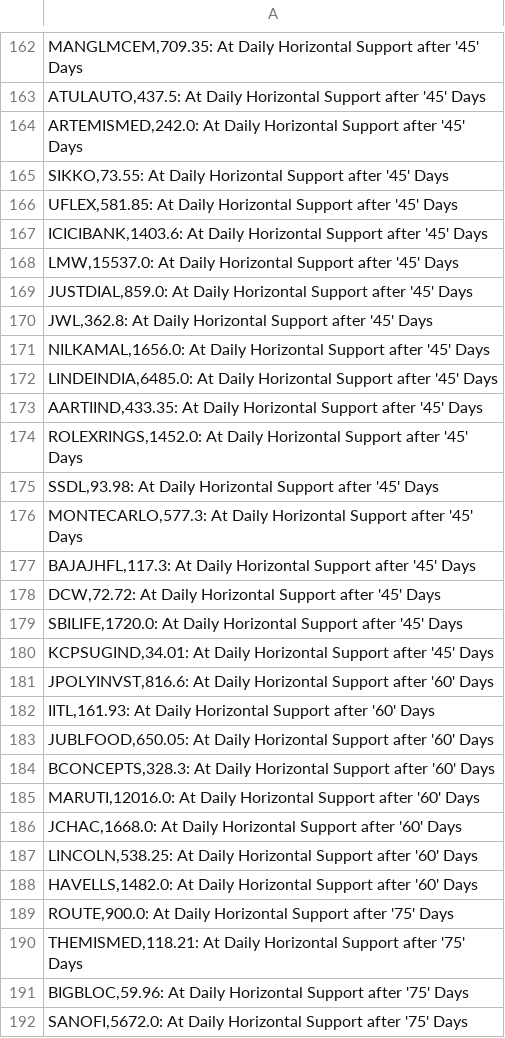
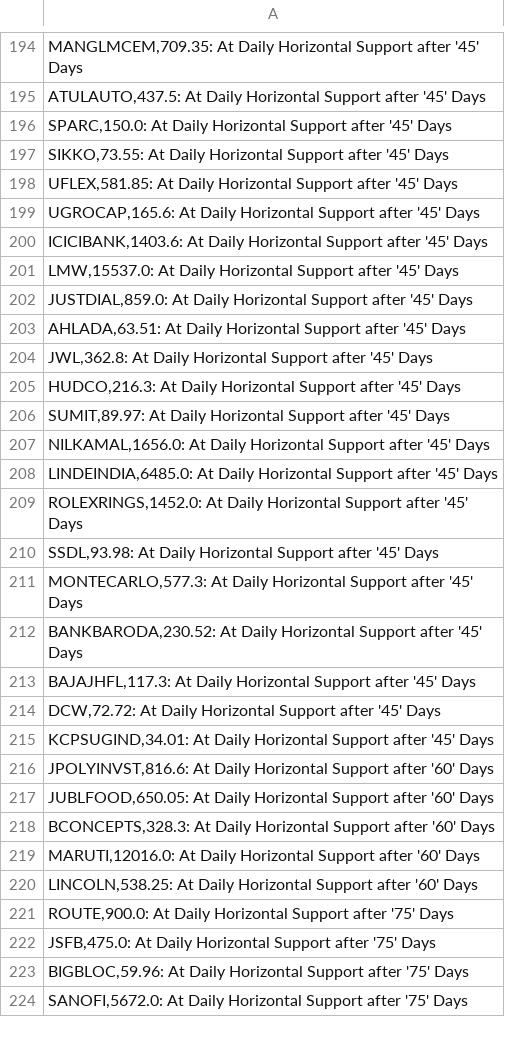
Before and after one commit to vibats/Daily_Notification_Data, a CSV file: Email_Notification_Data/Daily_TimeFrame_Horizontal_Support.csv, drawn as a sheet; only a part is shown, gaps mark what is left out; the diff covers the shown part only.

```diff
--- a/Email_Notification_Data/Daily_TimeFrame_Horizontal_Support.csv
+++ b/Email_Notification_Data/Daily_TimeFrame_Horizontal_Support.csv
@@ -163,5 +195,6 @@
 "ATULAUTO,437.5: At Daily Horizontal Support after '45' Days"
-"ARTEMISMED,242.0: At Daily Horizontal Support after '45' Days"
+"SPARC,150.0: At Daily Horizontal Support after '45' Days"
 "SIKKO,73.55: At Daily Horizontal Support after '45' Days"
 "UFLEX,581.85: At Daily Horizontal Support after '45' Days"
+"UGROCAP,165.6: At Daily Horizontal Support after '45' Days"
 "ICICIBANK,1403.6: At Daily Horizontal Support after '45' Days"
@@ -169,6 +202,8 @@
 "JUSTDIAL,859.0: At Daily Horizontal Support after '45' Days"
+"AHLADA,63.51: At Daily Horizontal Support after '45' Days"
 "JWL,362.8: At Daily Horizontal Support after '45' Days"
+"HUDCO,216.3: At Daily Horizontal Support after '45' Days"
+"SUMIT,89.97: At Daily Horizontal Support after '45' Days"
 "NILKAMAL,1656.0: At Daily Horizontal Support after '45' Days"
 "LINDEINDIA,6485.0: At Daily Horizontal Support after '45' Days"
-"AARTIIND,433.35: At Daily Horizontal Support after '45' Days"
 "ROLEXRINGS,1452.0: At Daily Horizontal Support after '45' Days"
@@ -176,8 +211,7 @@
 "MONTECARLO,577.3: At Daily Horizontal Support after '45' Days"
+"BANKBARODA,230.52: At Daily Horizontal Support after '45' Days"
 "BAJAJHFL,117.3: At Daily Horizontal Support after '45' Days"
 "DCW,72.72: At Daily Horizontal Support after '45' Days"
-"SBILIFE,1720.0: At Daily Horizontal Support after '45' Days"
 "KCPSUGIND,34.01: At Daily Horizontal Support after '45' Days"
 "JPOLYINVST,816.6: At Daily Horizontal Support after '60' Days"
-"IITL,161.93: At Daily Horizontal Support after '60' Days"
 "JUBLFOOD,650.05: At Daily Horizontal Support after '60' Days"
@@ -185,7 +219,5 @@
 "MARUTI,12016.0: At Daily Horizontal Support after '60' Days"
-"JCHAC,1668.0: At Daily Horizontal Support after '60' Days"
 "LINCOLN,538.25: At Daily Horizontal Support after '60' Days"
-"HAVELLS,1482.0: At Daily Horizontal Support after '60' Days"
 "ROUTE,900.0: At Daily Horizontal Support after '75' Days"
-"THEMISMED,118.21: At Daily Horizontal Support after '75' Days"
+"JSFB,475.0: At Daily Horizontal Support after '75' Days"
 "BIGBLOC,59.96: At Daily Horizontal Support after '75' Days"
```
Also changed, not shown: 46 added rows, 17 removed rows and 22 edited cells elsewhere in this file, Email_Notification_Data/Daily_Timeframe_Breakout_Retest.csv, Email_Notification_Data/Weekly_TimeFrame_Horizontal_Support.csv, 2 other files.
